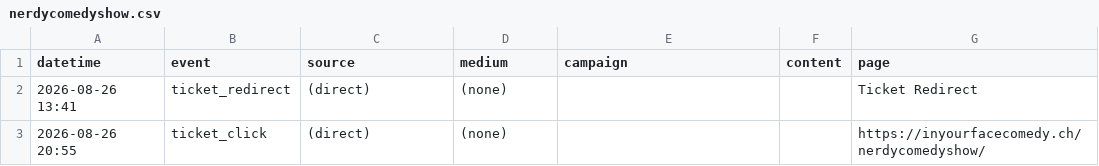
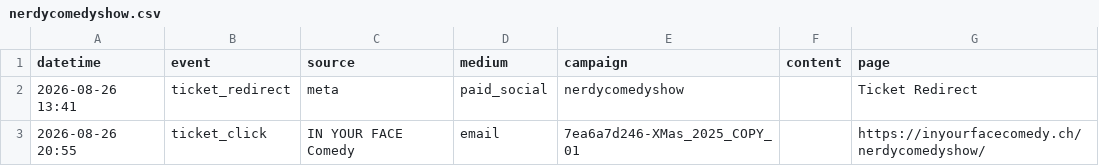
Before and after one commit to harryf/inyourfacecomedy, a CSV file: assets/reports/nerdycomedyshow.csv, drawn as a sheet.

```diff
--- a/assets/reports/nerdycomedyshow.csv
+++ b/assets/reports/nerdycomedyshow.csv
@@ -1,3 +1,3 @@
 datetime,event,source,medium,campaign,content,page
-2026-08-26 13:41,ticket_redirect,(direct),(none),,,Ticket Redirect
-2026-08-26 20:55,ticket_click,(direct),(none),,,https://inyourfacecomedy.ch/nerdycomedyshow/
+2026-08-26 13:41,ticket_redirect,meta,paid_social,nerdycomedyshow,,Ticket Redirect
+2026-08-26 20:55,ticket_click,IN YOUR FACE Comedy,email,7ea6a7d246-XMas_2025_COPY_01,,https://inyourfacecomedy.ch/nerdycomedyshow/
```
Also changed, not shown: assets/reports/comedybrew.csv, 12 other files.
